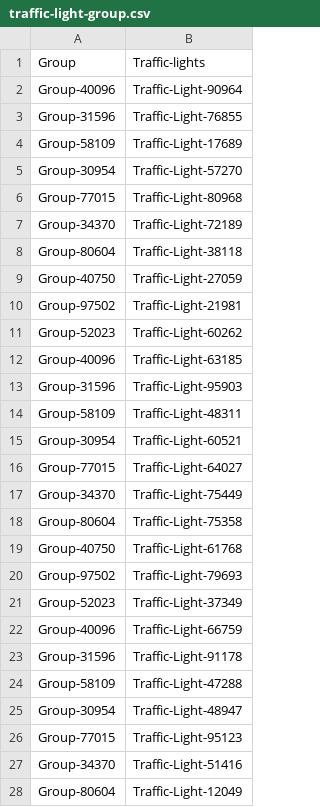
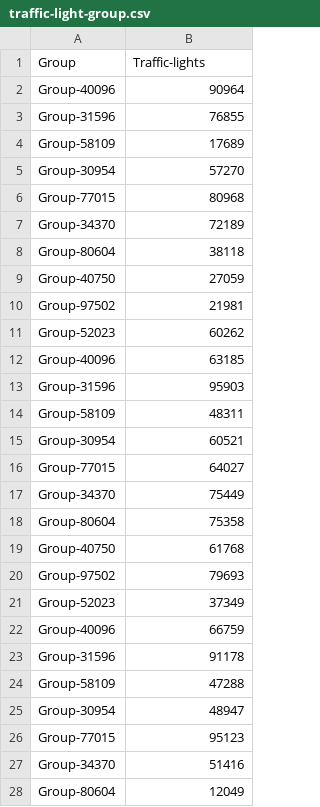
Before and after one commit to sa-2017-2018-team-5/priority-rules-system, a CSV file: city-traffic-lights-orchestration/src/main/resources/traffic-light-group.csv, drawn as a sheet; only a part is shown; the diff covers the shown part only.

Commit message:
Message Transmission between traffic entities TG-26

```diff
--- a/city-traffic-lights-orchestration/src/main/resources/traffic-light-group.csv
+++ b/city-traffic-lights-orchestration/src/main/resources/traffic-light-group.csv
@@ -1,28 +1,28 @@
 Group,Traffic-lights
-Group-40096,Traffic-Light-90964
-Group-31596,Traffic-Light-76855
-Group-58109,Traffic-Light-17689
-Group-30954,Traffic-Light-57270
-Group-77015,Traffic-Light-80968
-Group-34370,Traffic-Light-72189
-Group-80604,Traffic-Light-38118
-Group-40750,Traffic-Light-27059
-Group-97502,Traffic-Light-21981
-Group-52023,Traffic-Light-60262
-Group-40096,Traffic-Light-63185
-Group-31596,Traffic-Light-95903
-Group-58109,Traffic-Light-48311
-Group-30954,Traffic-Light-60521
-Group-77015,Traffic-Light-64027
-Group-34370,Traffic-Light-75449
-Group-80604,Traffic-Light-75358
-Group-40750,Traffic-Light-61768
-Group-97502,Traffic-Light-79693
-Group-52023,Traffic-Light-37349
-Group-40096,Traffic-Light-66759
-Group-31596,Traffic-Light-91178
-Group-58109,Traffic-Light-47288
-Group-30954,Traffic-Light-48947
-Group-77015,Traffic-Light-95123
-Group-34370,Traffic-Light-51416
-Group-80604,Traffic-Light-12049
+Group-40096,90964
+Group-31596,76855
+Group-58109,17689
+Group-30954,57270
+Group-77015,80968
+Group-34370,72189
+Group-80604,38118
+Group-40750,27059
+Group-97502,21981
+Group-52023,60262
+Group-40096,63185
+Group-31596,95903
+Group-58109,48311
+Group-30954,60521
+Group-77015,64027
+Group-34370,75449
+Group-80604,75358
+Group-40750,61768
+Group-97502,79693
+Group-52023,37349
+Group-40096,66759
+Group-31596,91178
+Group-58109,47288
+Group-30954,48947
+Group-77015,95123
+Group-34370,51416
+Group-80604,12049
```
Also changed, not shown: 13 edited cells elsewhere in this file, 23 other files.
